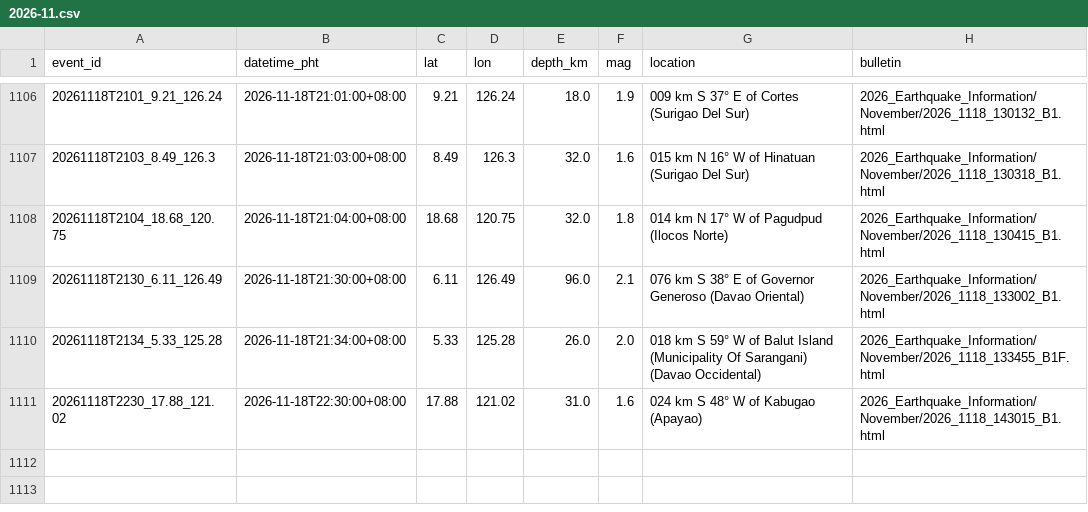
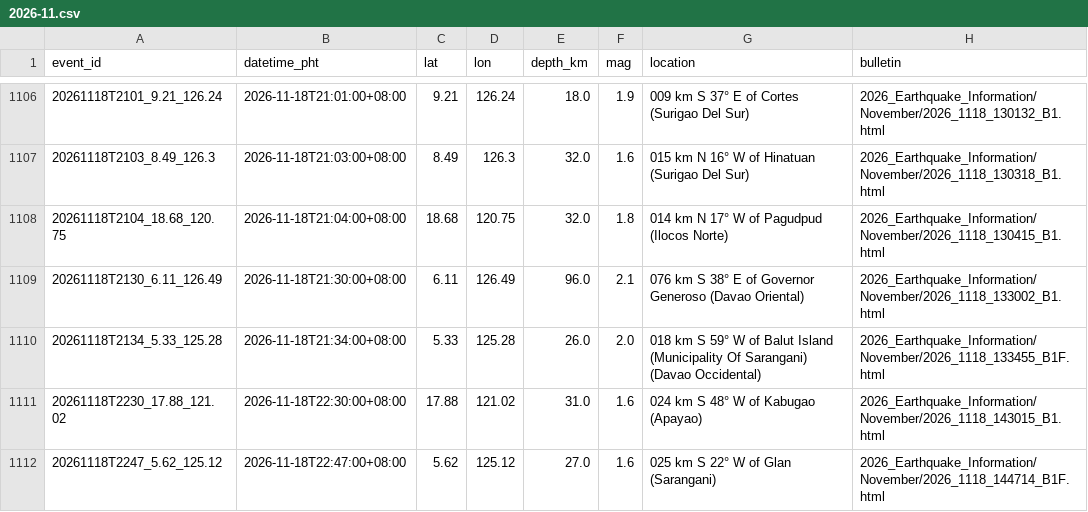
Before and after one commit to krystasis/ph-hazards, a CSV file: data/earthquakes/2026-11.csv, drawn as a sheet; only a part is shown, gaps mark what is left out; the diff names each change by its address in the sheet, - before the commit and + after, or states it on an @@ line.

```diff
--- a/data/earthquakes/2026-11.csv
+++ b/data/earthquakes/2026-11.csv
+row 1112: 20261118T2247_5.62_125.12 | 2026-11-18T22:47:00+08:00 | 5.62 | 125.12 | 27.0 | 1.6 | 025 km S 22° W of Glan (Sarangani) | 2026_Earthquake_Information/November/2026_1118_144714_B1F.html
```
Also changed, not shown: data/river_levels/2026-11.csv, 4 other files.
